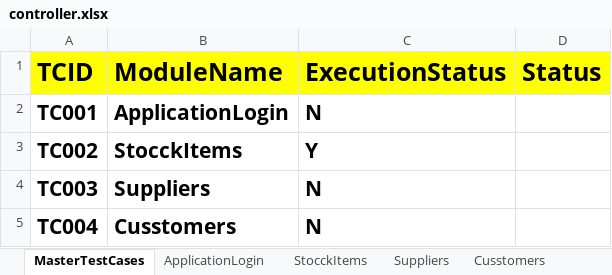
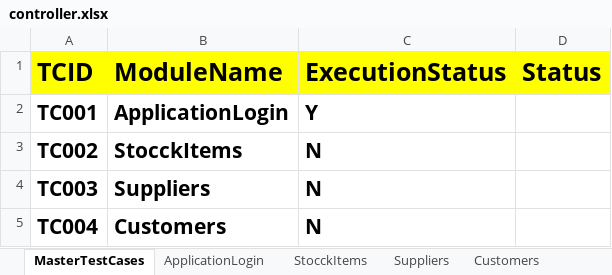
Before and after one commit to venkatesh-511/HybridErpStock, an Excel workbook: FileInput/controller.xlsx, sheet MasterTestCases, drawn as a sheet; values as stored, in another font and other column widths than the file's, no borders; the diff names each change by its address in the sheet, - before the commit and + after, or states it on an @@ line.

```diff
--- a/FileInput/controller.xlsx (sheet MasterTestCases)
+++ b/FileInput/controller.xlsx (sheet MasterTestCases)
-sheet tab: Cusstomers
+sheet tab: Customers
-C2 (ExecutionStatus): N
+C2 (ExecutionStatus): Y
-C3 (ExecutionStatus): Y
+C3 (ExecutionStatus): N
-B5 (ModuleName): Cusstomers
+B5 (ModuleName): Customers
```
Also changed, not shown: sheet Suppliers, sheet Customers, sheet StocckItems, sheet ApplicationLogin, FileOutput/HybridResults.xlsx, 9 other files.
